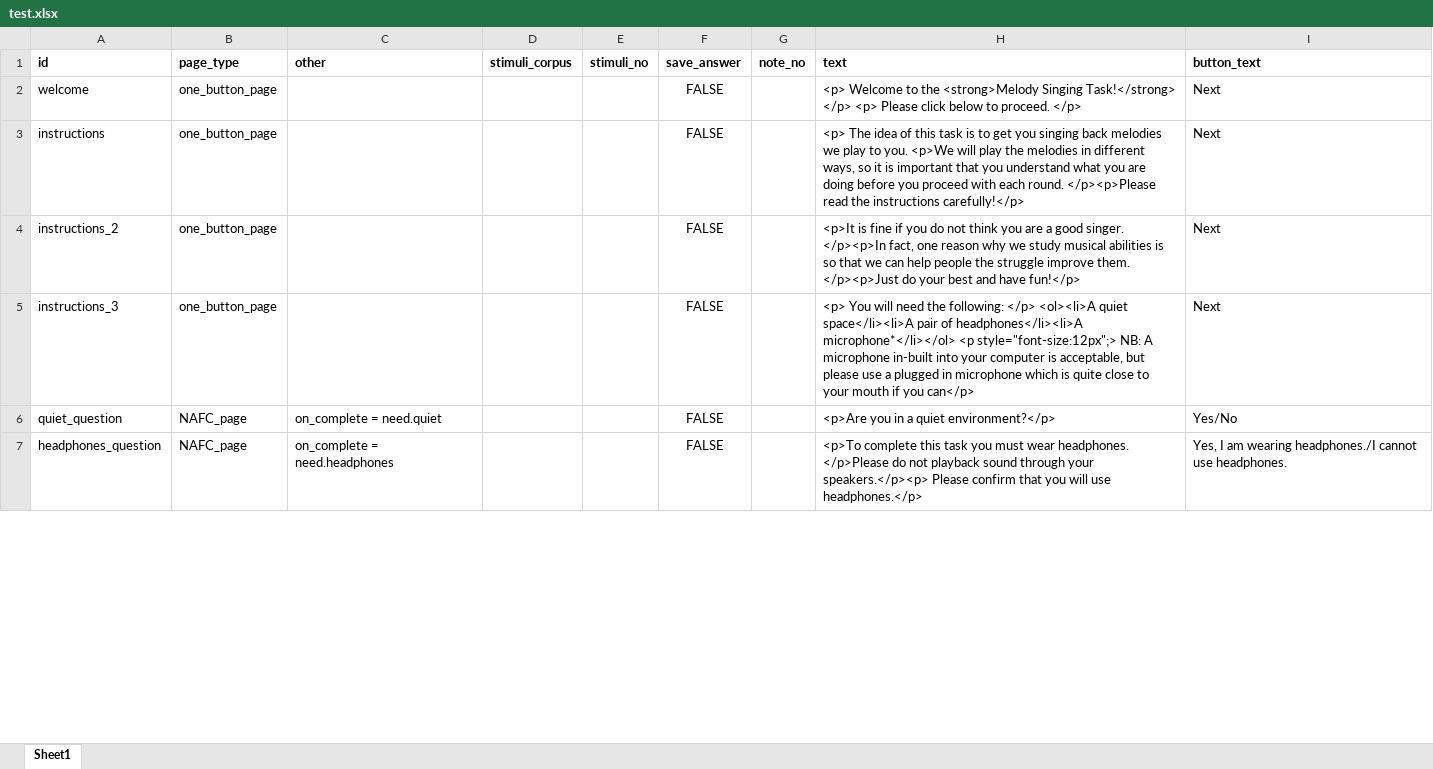
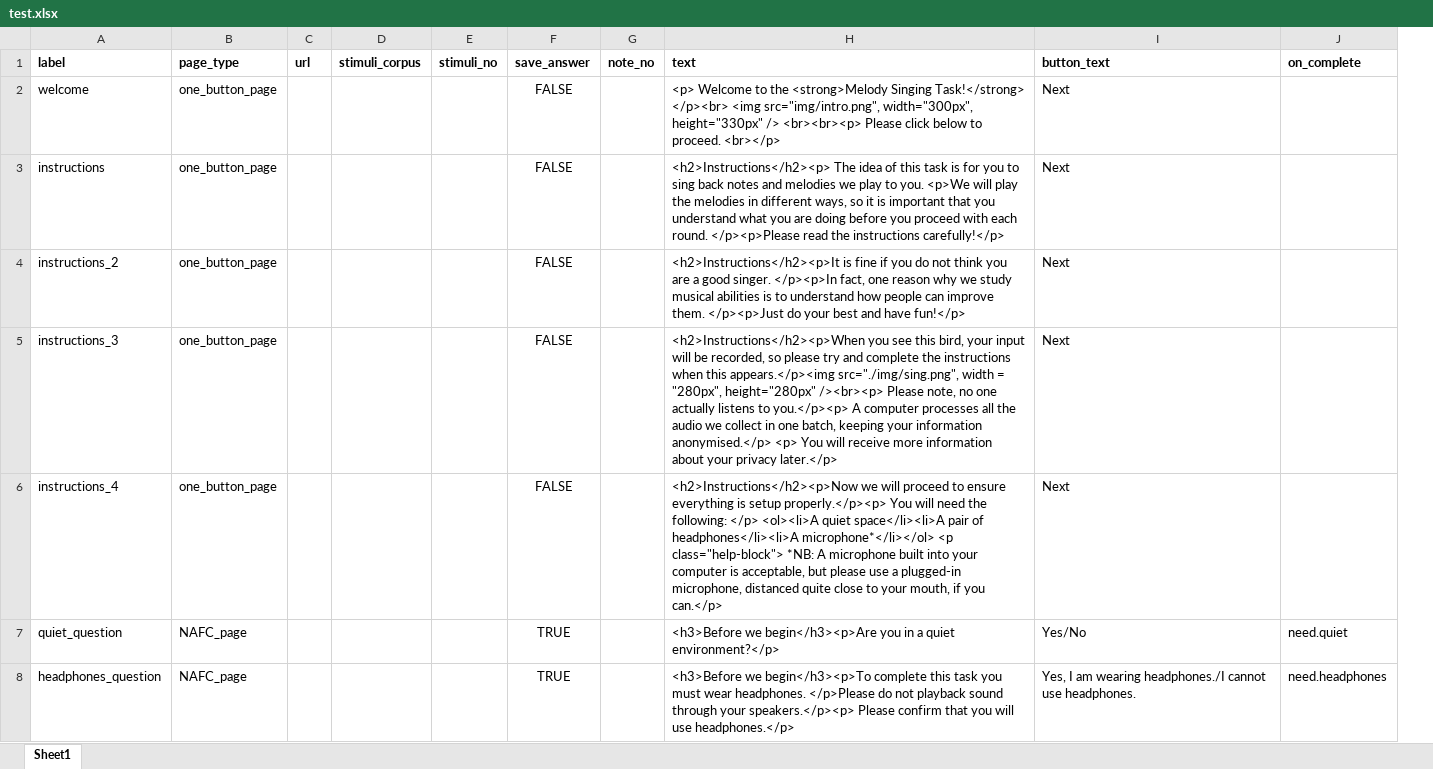
Before and after one commit to sebsilas/mel_production_study_2, an Excel workbook: test.xlsx, sheet Sheet1, drawn as a sheet; only a part is shown; values as stored, in another font and other column widths than the file's, no borders; removed rows and columns are numbered as before the commit, all else as after; the diff covers the shown part only; the diff names each change by its address in the sheet, - before the commit and + after, or states it on an @@ line.

```diff
--- a/test.xlsx (sheet Sheet1)
+++ b/test.xlsx (sheet Sheet1)
-column C (other), rows 6-7: on_complete = need.quiet | on_complete = need.headphones
+column C (url), empty
+column J (on_complete), rows 7-8: need.quiet | need.headphones
-A1: id
+A1: label
-H2 (text): …Singing Task!</strong> </p> <p> Please click below to proceed. </p>
+H2 (text): …Singing Task!</strong> </p><br> <img src="img/intro.png", width="300px", height="330px" /> <br><br><p> Please click below to proceed. <br></p>
-H3 (text): <p> The idea of this task is to get you singing back melodies we…
+H3 (text): <h2>Instructions</h2><p> The idea of this task is for you to sing back notes and melodies we…
-H4 (text): <p>It is fine if you do not think you are a good singer. </p><p>In fact, one reason why we study musical abilities is so that we can help people the struggle improve them.…
+H4 (text): <h2>Instructions</h2><p>It is fine if you do not think you are a good singer. </p><p>In fact, one reason why we study musical abilities is to understand how people can improve them.…
-H5 (text): <p> You will need the following: </p> <ol><li>A quiet space</li><li>A pair of headphones</li><li>A microphone*</li></ol> <p style="font-size:12px";> NB: A microphone in-built into your computer is acceptable, but please use a plugged in microphone which is quite close to your mouth if you can</p>
+H5 (text): <h2>Instructions</h2><p>When you see this bird, your input will be recorded, so please try and complete the instructions when this appears.</p><img src="./img/sing.png", width = "280px", height="280px" /><br><p> Please note, no one actually listens to you.</p><p> A computer processes all the audio we collect in one batch, keeping your information anonymised.</p> <p> You will receive more information about your privacy later.</p>
+row 6: instructions_4 | one_button_page |  |  |  | FALSE |  | <h2>Instructions</h2><p>Now we will proceed to ensure everything is setup properly.</p><p> You will need the following: </p> <ol><li>A quiet space</li><li>A pair of headphones</li><li>A microphone*</li></ol> <p class="help-block"> *NB: A microphone built into your computer is acceptable, but please use a plugged-in microphone, distanced quite close to your mouth, if you can.</p> | Next
-F7:F8 (save_answer): FALSE
+F7:F8 (save_answer): TRUE
-H7 (text): <p>Are you in…
+H7 (text): <h3>Before we begin</h3><p>Are you in…
-H8 (text): <p>To complete this…
+H8 (text): <h3>Before we begin</h3><p>To complete this…
```
Also changed, not shown: 5 added rows and 30 edited cells elsewhere in this sheet, 3 other files.
